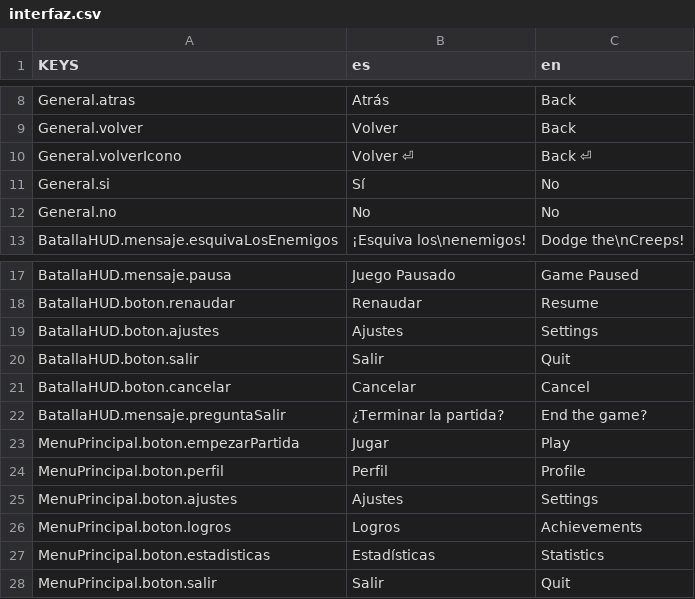
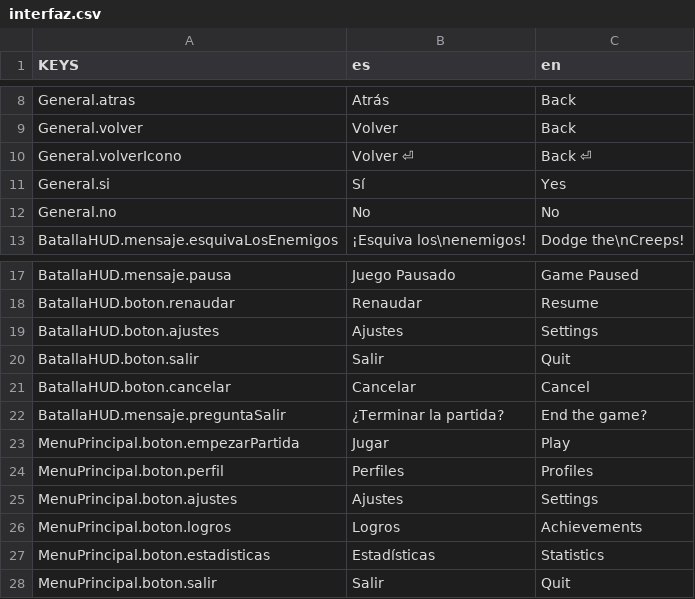
Before and after one commit to DuveD/Godot-Primer_juego_2D, a CSV file: recursos/localizacion/interfaz.csv, drawn as a sheet; only a part is shown, gaps mark what is left out.

Commit message:
- Simplificados Contenedores de menú y corregido su comportameinto con LineEdit. - Corregido formato fecha en SlotPerfil. - Añadido cambio de Cultura del thread en la función de cambio de idioma de GestorIdioma. - Cambios en el control de menús para mejroar fluidez.

```diff
--- a/recursos/localizacion/interfaz.csv
+++ b/recursos/localizacion/interfaz.csv
@@ -10,3 +10,3 @@ General.volver,Volver,Back
 General.volverIcono,Volver ⏎,Back ⏎
-General.si,Sí,No
+General.si,Sí,Yes
 General.no,No,No
@@ -23,3 +23,3 @@ BatallaHUD.mensaje.preguntaSalir,¿Terminar la partida?, End the game?
 MenuPrincipal.boton.empezarPartida,Jugar,Play
-MenuPrincipal.boton.perfil,Perfil,Profile
+MenuPrincipal.boton.perfil,Perfiles,Profiles
 MenuPrincipal.boton.ajustes,Ajustes,Settings
```
Also changed, not shown: 18 other files.
